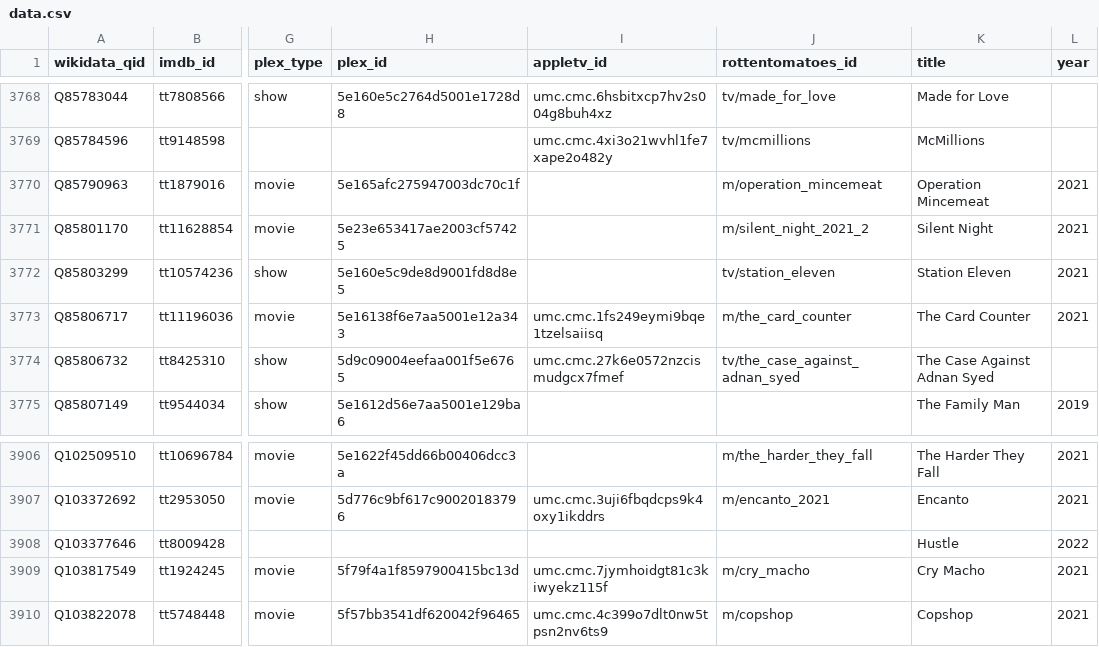
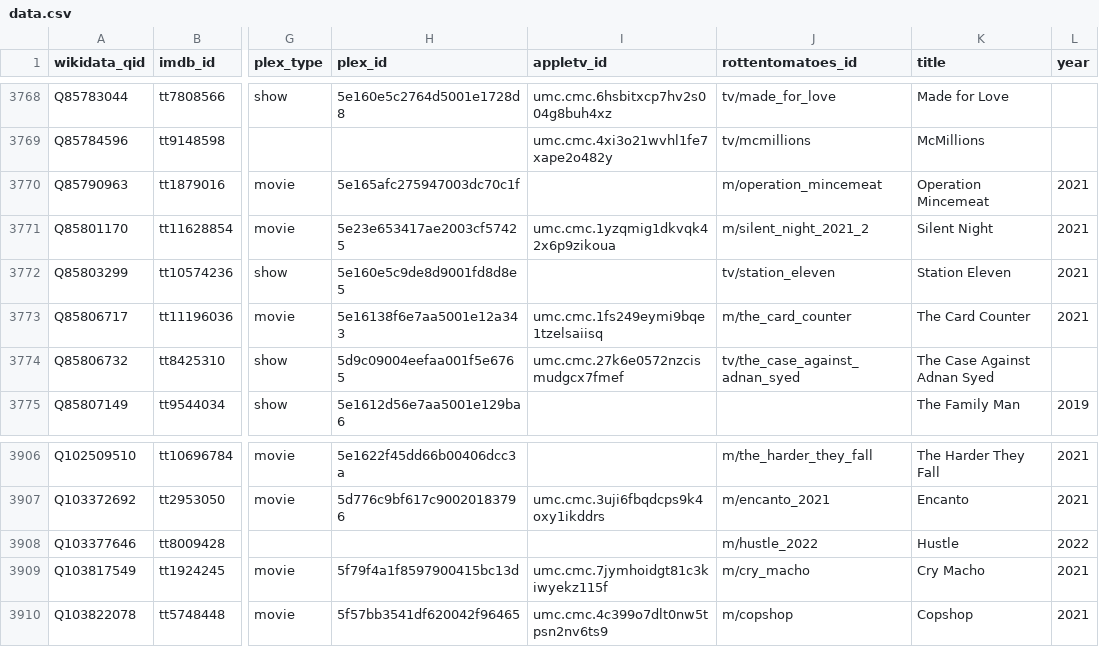
Before and after one commit to josh/pmdb, a CSV file: data.csv, drawn as a sheet; only a part is shown, gaps mark what is left out; the diff names each change by its address in the sheet, - before the commit and + after, or states it on an @@ line.

```diff
--- a/data.csv
+++ b/data.csv
-I3771 (appletv_id): (empty)
+I3771 (appletv_id): umc.cmc.1yzqmig1dkvqk42x6p9zikoua
-J3908 (rottentomatoes_id): (empty)
+J3908 (rottentomatoes_id): m/hustle_2022
```
Also changed, not shown: 1 other file.
